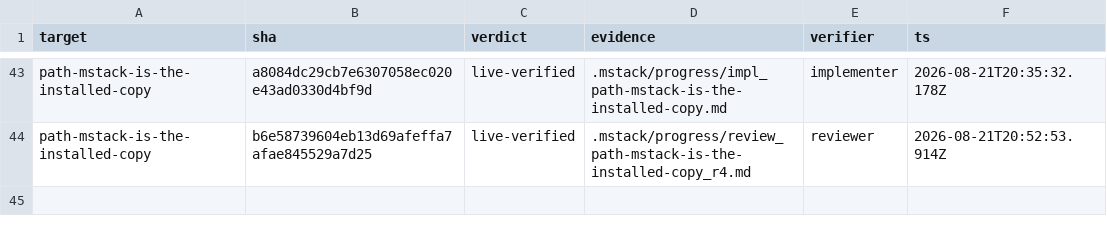
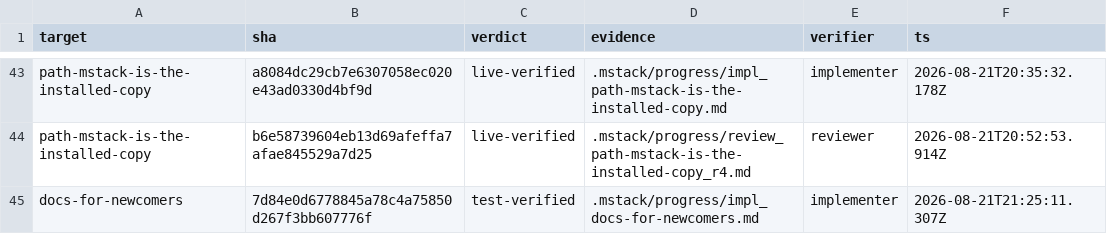
Before and after one commit to romerma/mstack, a TSV file: .mstack/ledger.tsv, drawn as a sheet; only a part is shown, gaps mark what is left out.

Commit message:
chore: implementer ledger row for item 23

```diff
--- a/.mstack/ledger.tsv
+++ b/.mstack/ledger.tsv
@@ -44 +44,2 @@ path-mstack-is-the-installed-copy	a8084dc29cb7e6307058ec020e43ad0330d4bf9d	live-
 path-mstack-is-the-installed-copy	b6e58739604eb13d69afeffa7afae845529a7d25	live-verified	.mstack/progress/review_path-mstack-is-the-installed-copy_r4.md	reviewer	2026-08-21T20:52:53.914Z
+docs-for-newcomers	7d84e0d6778845a78c4a75850d267f3bb607776f	test-verified	.mstack/progress/impl_docs-for-newcomers.md	implementer	2026-08-21T21:25:11.307Z
```
